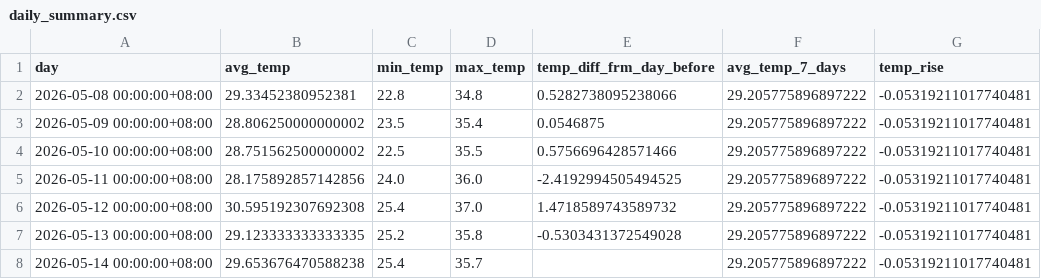
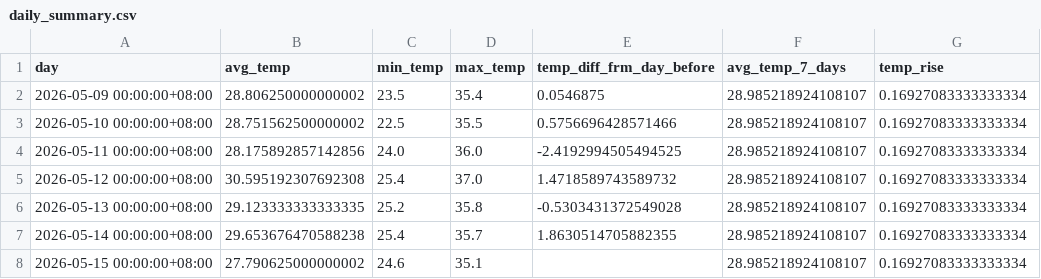
Before and after one commit to JegPDG/weather-pipeline, a CSV file: csv_files/daily_summary.csv, drawn as a sheet.

```diff
--- a/csv_files/daily_summary.csv
+++ b/csv_files/daily_summary.csv
@@ -1,8 +1,8 @@
 day,avg_temp,min_temp,max_temp,temp_diff_frm_day_before,avg_temp_7_days,temp_rise
-2026-05-08 00:00:00+08:00,29.33452380952381,22.8,34.8,0.5282738095238066,29.205775896897222,-0.05319211017740481
-2026-05-09 00:00:00+08:00,28.806250000000002,23.5,35.4,0.0546875,29.205775896897222,-0.05319211017740481
-2026-05-10 00:00:00+08:00,28.751562500000002,22.5,35.5,0.5756696428571466,29.205775896897222,-0.05319211017740481
-2026-05-11 00:00:00+08:00,28.175892857142856,24.0,36.0,-2.4192994505494525,29.205775896897222,-0.05319211017740481
-2026-05-12 00:00:00+08:00,30.595192307692308,25.4,37.0,1.4718589743589732,29.205775896897222,-0.05319211017740481
-2026-05-13 00:00:00+08:00,29.123333333333335,25.2,35.8,-0.5303431372549028,29.205775896897222,-0.05319211017740481
-2026-05-14 00:00:00+08:00,29.653676470588238,25.4,35.7,,29.205775896897222,-0.05319211017740481
+2026-05-09 00:00:00+08:00,28.806250000000002,23.5,35.4,0.0546875,28.985218924108107,0.16927083333333334
+2026-05-10 00:00:00+08:00,28.751562500000002,22.5,35.5,0.5756696428571466,28.985218924108107,0.16927083333333334
+2026-05-11 00:00:00+08:00,28.175892857142856,24.0,36.0,-2.4192994505494525,28.985218924108107,0.16927083333333334
+2026-05-12 00:00:00+08:00,30.595192307692308,25.4,37.0,1.4718589743589732,28.985218924108107,0.16927083333333334
+2026-05-13 00:00:00+08:00,29.123333333333335,25.2,35.8,-0.5303431372549028,28.985218924108107,0.16927083333333334
+2026-05-14 00:00:00+08:00,29.653676470588238,25.4,35.7,1.8630514705882355,28.985218924108107,0.16927083333333334
+2026-05-15 00:00:00+08:00,27.790625000000002,24.6,35.1,,28.985218924108107,0.16927083333333334
```
Also changed, not shown: csv_files/api_data_clean.csv, csv_files/hourly_summary.csv, 5 other files.
